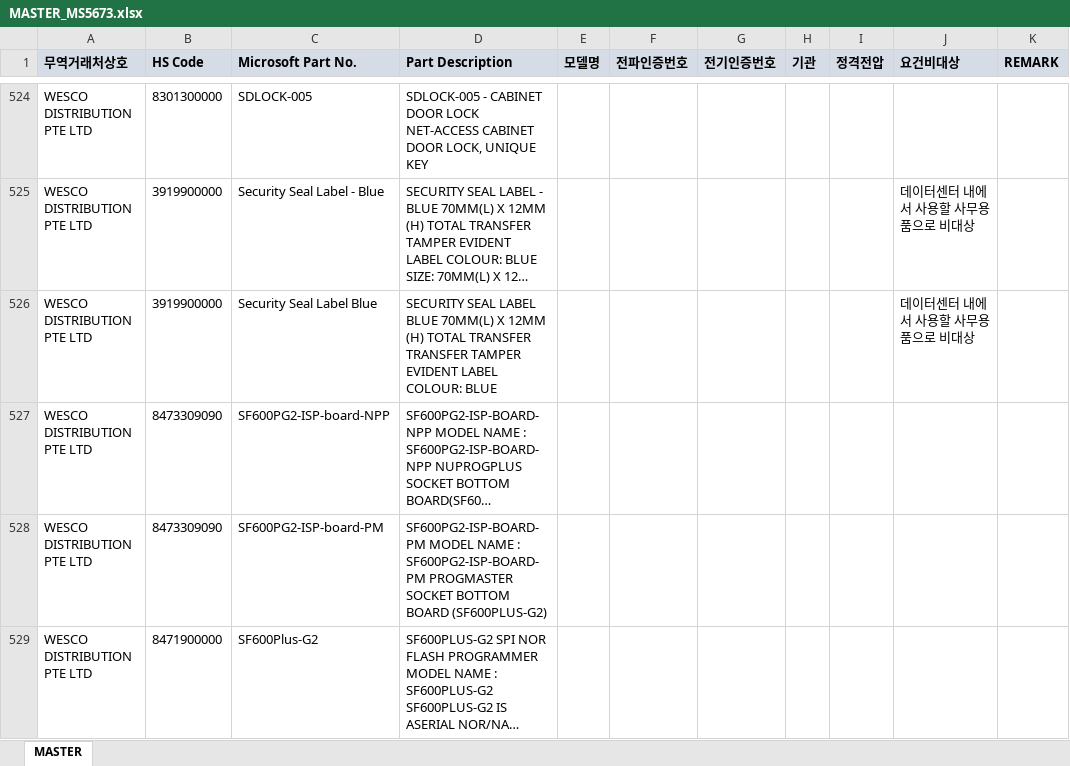
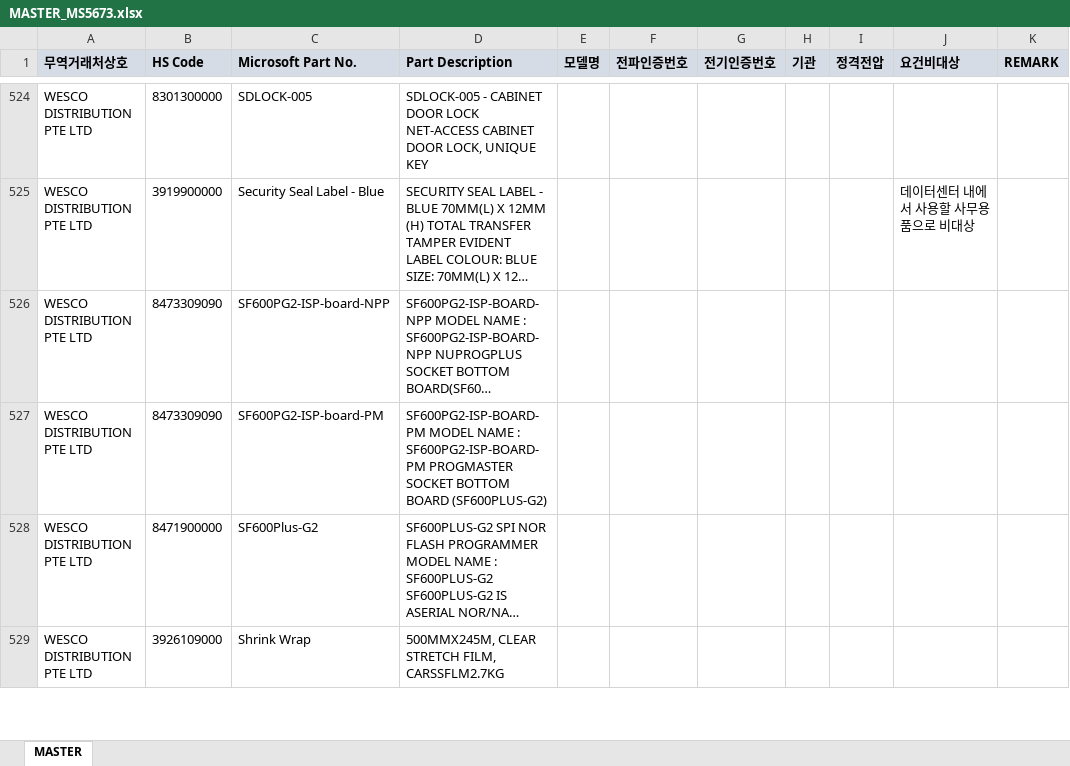
Before and after one commit to helloboraS/MS_PDF-TO-EXCEL, an Excel workbook: MASTER_MS5673.xlsx, sheet MASTER, drawn as a sheet; only a part is shown, gaps mark what is left out; the shorter side is filled out with more unchanged rows; long unchanged cells end in …; values as stored, in another font and other column widths than the file's, no borders; conditional formats not drawn; the diff names each change by its address in the sheet, - before the commit and + after, or states it on an @@ line.

Commit message:
Add files via upload

```diff
--- a/MASTER_MS5673.xlsx (sheet MASTER)
+++ b/MASTER_MS5673.xlsx (sheet MASTER)
-row 526: WESCO DISTRIBUTION PTE LTD | 3919900000 | Security Seal Label Blue | SECURITY SEAL LABEL BLUE 70MM(L) X 12MM (H) TOTAL TRANSFER TRANSFER TAMPER EVIDENT LABEL COLOUR: BLUE |  |  |  |  |  | 데이터센터 내에서 사용할 사무용품으로 비대상
```
